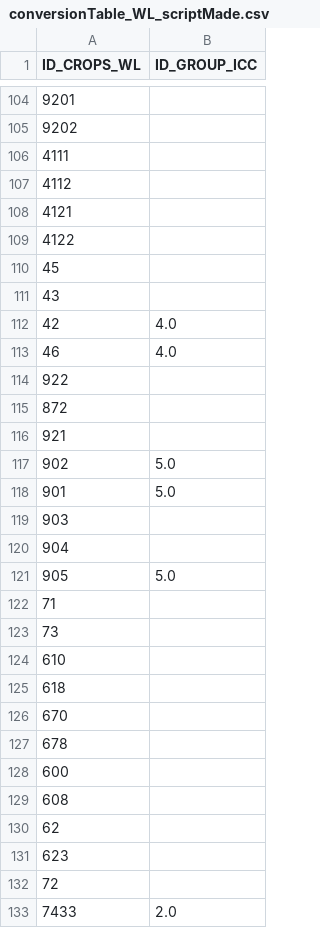
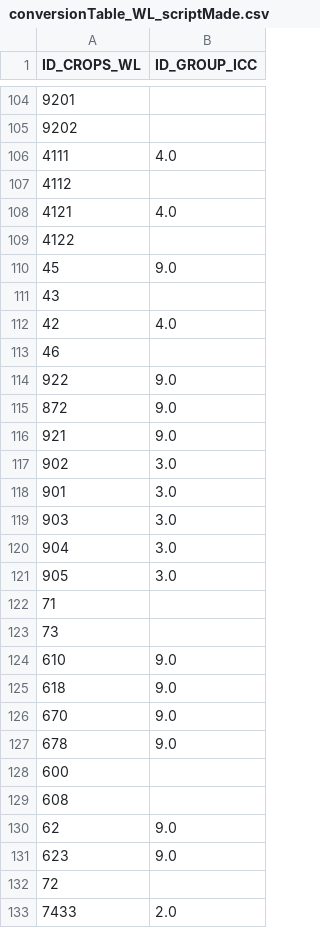
Before and after one commit to BertilleT/classificrops, a CSV file: data/WL/conversionTable_WL_scriptMade.csv, drawn as a sheet; only a part is shown, gaps mark what is left out; the diff covers the shown part only.

Commit message:
Revert "update paths writting and start to work on catalan translation (with google)"
This reverts commit be4068465ddf024fa55850a9932d70b6b10f4599.

```diff
--- a/data/WL/conversionTable_WL_scriptMade.csv
+++ b/data/WL/conversionTable_WL_scriptMade.csv
@@ -105,28 +105,28 @@ ID_CROPS_WL,ID_GROUP_ICC
 9202,
-4111,
+4111,4.0
 4112,
-4121,
+4121,4.0
 4122,
-45,
+45,9.0
 43,
 42,4.0
-46,4.0
-922,
-872,
-921,
-902,5.0
-901,5.0
-903,
-904,
-905,5.0
+46,
+922,9.0
+872,9.0
+921,9.0
+902,3.0
+901,3.0
+903,3.0
+904,3.0
+905,3.0
 71,
 73,
-610,
-618,
-670,
-678,
+610,9.0
+618,9.0
+670,9.0
+678,9.0
 600,
 608,
-62,
-623,
+62,9.0
+623,9.0
 72,
```
Also changed, not shown: 47 edited cells elsewhere in this file, data/FR/conversionTable_FR_scriptMade.csv, 24 other files.
